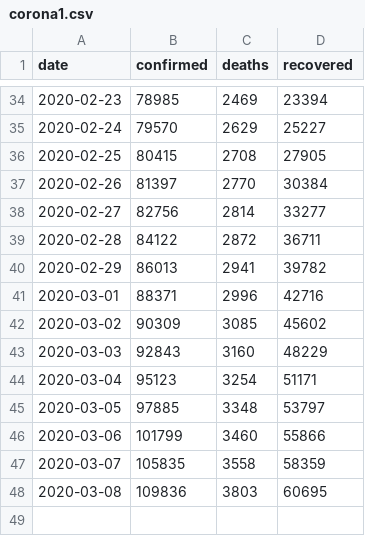
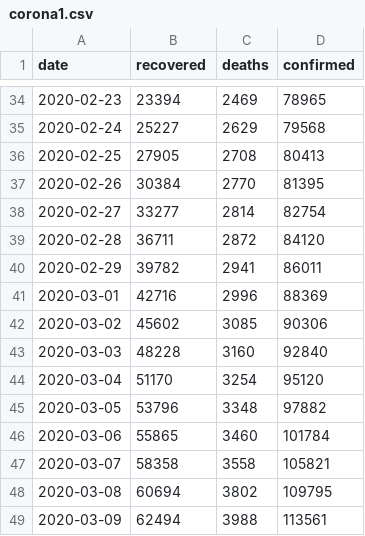
Before and after one commit to Dimanjan/csv, a CSV file: corona1.csv, drawn as a sheet; only a part is shown, gaps mark what is left out; the diff covers the shown part only.

```diff
--- a/corona1.csv
+++ b/corona1.csv
@@ -1 +1 @@
-date,confirmed,deaths,recovered
+date,recovered,deaths,confirmed
@@ -34,15 +34,16 @@ date,confirmed,deaths,recovered
-2020-02-23,78985,2469,23394
-2020-02-24,79570,2629,25227
-2020-02-25,80415,2708,27905
-2020-02-26,81397,2770,30384
-2020-02-27,82756,2814,33277
-2020-02-28,84122,2872,36711
-2020-02-29,86013,2941,39782
-2020-03-01,88371,2996,42716
-2020-03-02,90309,3085,45602
-2020-03-03,92843,3160,48229
-2020-03-04,95123,3254,51171
-2020-03-05,97885,3348,53797
-2020-03-06,101799,3460,55866
-2020-03-07,105835,3558,58359
-2020-03-08,109836,3803,60695
+2020-02-23,23394,2469,78965
+2020-02-24,25227,2629,79568
+2020-02-25,27905,2708,80413
+2020-02-26,30384,2770,81395
+2020-02-27,33277,2814,82754
+2020-02-28,36711,2872,84120
+2020-02-29,39782,2941,86011
+2020-03-01,42716,2996,88369
+2020-03-02,45602,3085,90306
+2020-03-03,48228,3160,92840
+2020-03-04,51170,3254,95120
+2020-03-05,53796,3348,97882
+2020-03-06,55865,3460,101784
+2020-03-07,58358,3558,105821
+2020-03-08,60694,3802,109795
+2020-03-09,62494,3988,113561
```
Also changed, not shown: 4 added rows and 64 edited cells elsewhere in this file.
